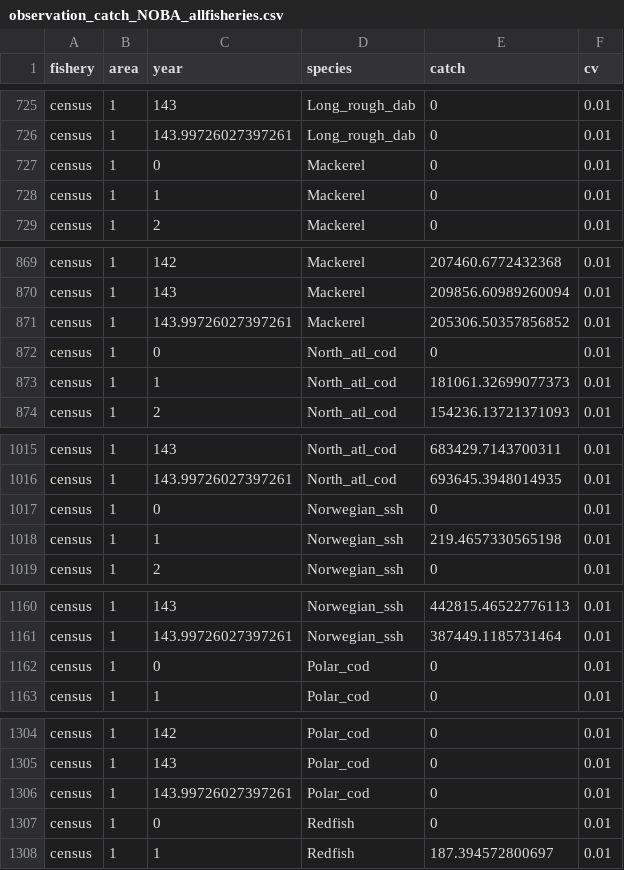
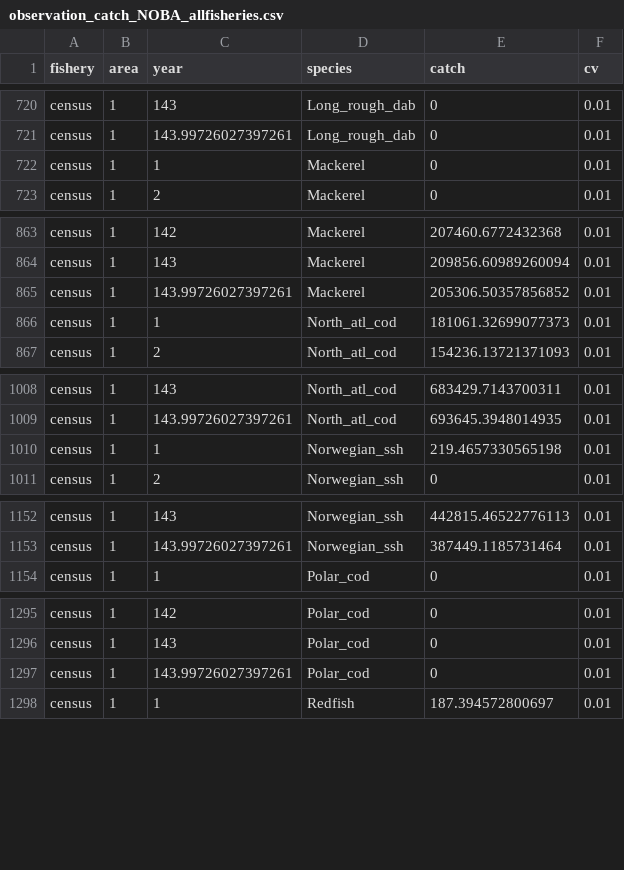
Before and after one commit to thefaylab/hydradata, a CSV file: data-raw/observation_catch_NOBA_allfisheries.csv, drawn as a sheet; only a part is shown, gaps mark what is left out; the diff covers the shown part only; the diff names each change by its address in the sheet, - before the commit and + after, or states it on an @@ line.

```diff
--- a/data-raw/observation_catch_NOBA_allfisheries.csv
+++ b/data-raw/observation_catch_NOBA_allfisheries.csv
-row 727: census | 1 | 0 | Mackerel | 0 | 0.01
-row 872: census | 1 | 0 | North_atl_cod | 0 | 0.01
-row 1017: census | 1 | 0 | Norwegian_ssh | 0 | 0.01
-row 1162: census | 1 | 0 | Polar_cod | 0 | 0.01
-row 1307: census | 1 | 0 | Redfish | 0 | 0.01
```
Also changed, not shown: 6 removed rows elsewhere in this file.
